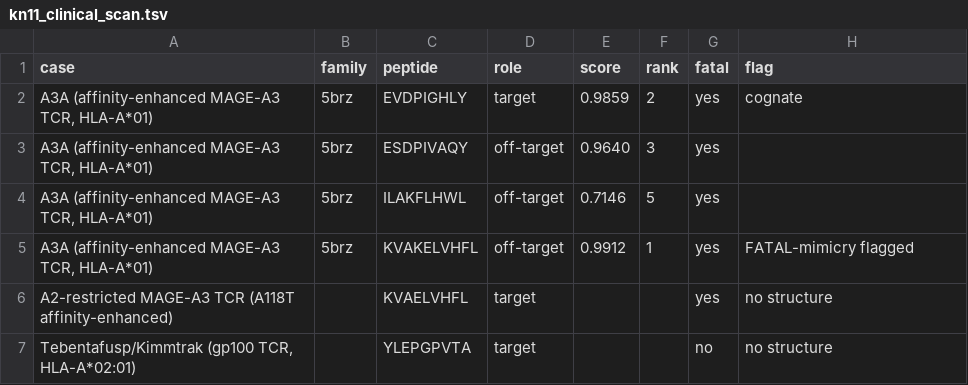
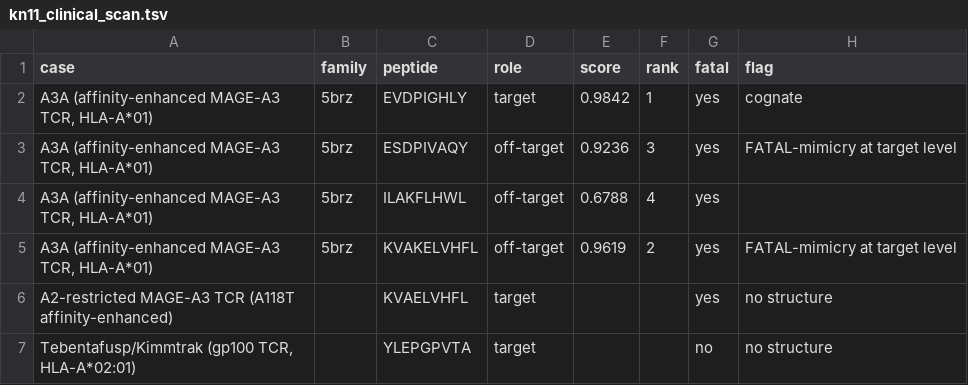
Before and after one commit to QianRongAn/meta-acdc-compute, a TSV file: data/processed/kn11_clinical_scan.tsv, drawn as a sheet.

Commit message:
KN-11 临床扫描改用稳健集成(4 非退化 seed)+ margin 判读
- 靶肽排 #1, 两个致死 off-target 仅差 0.02/0.06 -> 'at target level'
- 种子级先后像抛硬币(分子模拟的模型侧体现), 非模型缺陷
- clinical_scan --margin 0.1; dashboard/tests 同步(14 通过)

```diff
--- a/data/processed/kn11_clinical_scan.tsv
+++ b/data/processed/kn11_clinical_scan.tsv
@@ -1,6 +1,6 @@
 case	family	peptide	role	score	rank	fatal	flag
-A3A (affinity-enhanced MAGE-A3 TCR, HLA-A*01)	5brz	EVDPIGHLY	target	0.9859	2	yes	cognate
-A3A (affinity-enhanced MAGE-A3 TCR, HLA-A*01)	5brz	ESDPIVAQY	off-target	0.9640	3	yes	
-A3A (affinity-enhanced MAGE-A3 TCR, HLA-A*01)	5brz	ILAKFLHWL	off-target	0.7146	5	yes	
-A3A (affinity-enhanced MAGE-A3 TCR, HLA-A*01)	5brz	KVAKELVHFL	off-target	0.9912	1	yes	FATAL-mimicry flagged
+A3A (affinity-enhanced MAGE-A3 TCR, HLA-A*01)	5brz	EVDPIGHLY	target	0.9842	1	yes	cognate
+A3A (affinity-enhanced MAGE-A3 TCR, HLA-A*01)	5brz	ESDPIVAQY	off-target	0.9236	3	yes	FATAL-mimicry at target level
+A3A (affinity-enhanced MAGE-A3 TCR, HLA-A*01)	5brz	ILAKFLHWL	off-target	0.6788	4	yes	
+A3A (affinity-enhanced MAGE-A3 TCR, HLA-A*01)	5brz	KVAKELVHFL	off-target	0.9619	2	yes	FATAL-mimicry at target level
 A2-restricted MAGE-A3 TCR (A118T affinity-enhanced)		KVAELVHFL	target			yes	no structure
```
Also changed, not shown: 4 other files.
